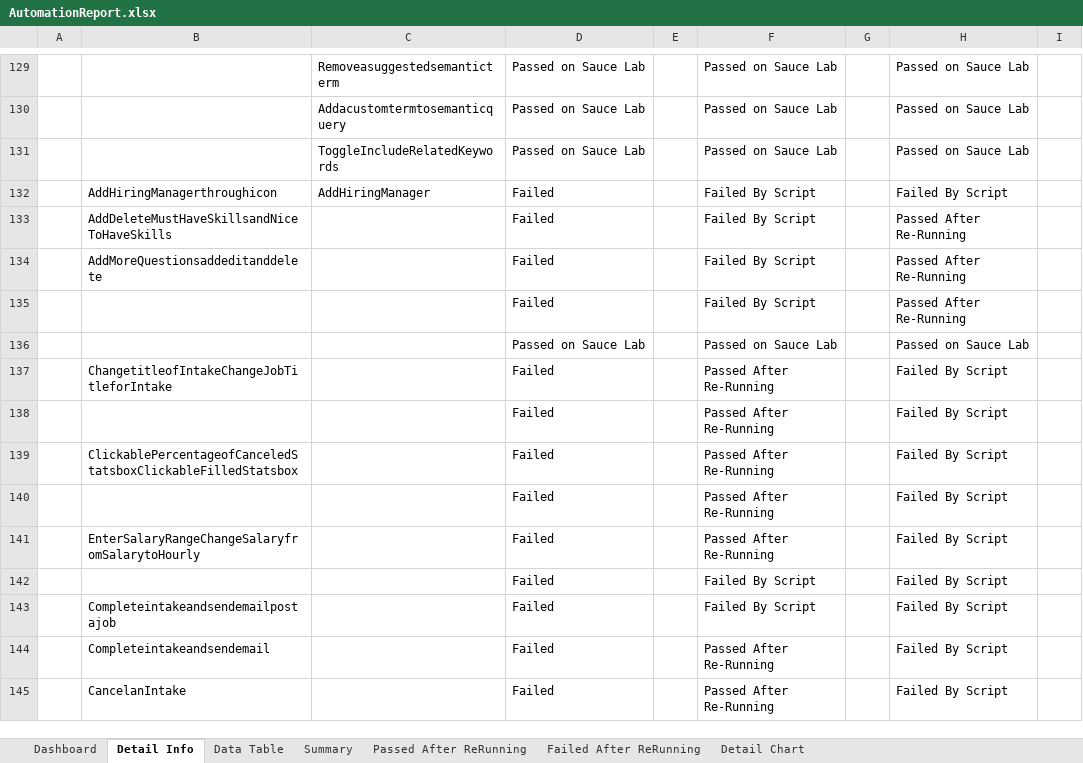
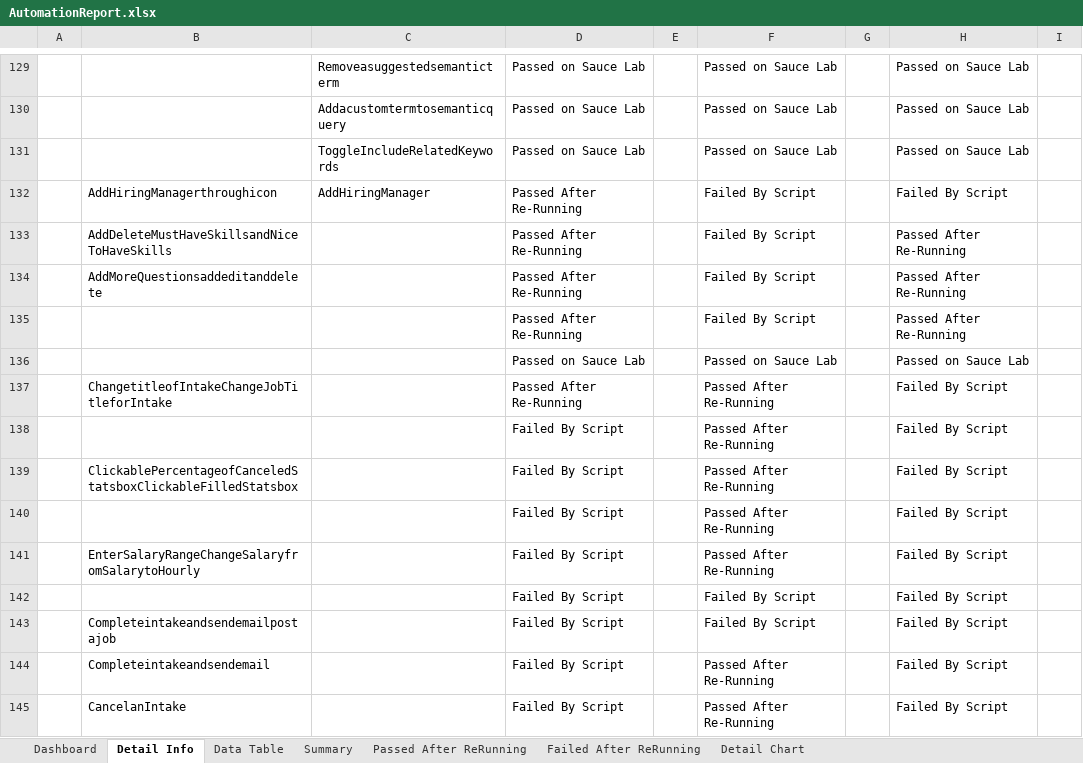
Before and after one commit to khiemcaokms/AutomationReport, an Excel workbook: src/Data/AutomationReport.xlsx, sheet Detail Info, drawn as a sheet; only a part is shown, gaps mark what is left out; values as stored, in another font and other column widths than the file's, no borders; the diff covers the shown part only; the diff names each change by its address in the sheet, - before the commit and + after, or states it on an @@ line.

```diff
--- a/src/Data/AutomationReport.xlsx (sheet Detail Info)
+++ b/src/Data/AutomationReport.xlsx (sheet Detail Info)
-D132:D135: Failed
+D132:D135: Passed After Re-Running
-D137: Failed
+D137: Passed After Re-Running
-D138:D145: Failed
+D138:D145: Failed By Script
```
Also changed, not shown: 54 edited cells elsewhere in this sheet, sheet Data Table, charts or pictures, 1 other file.
